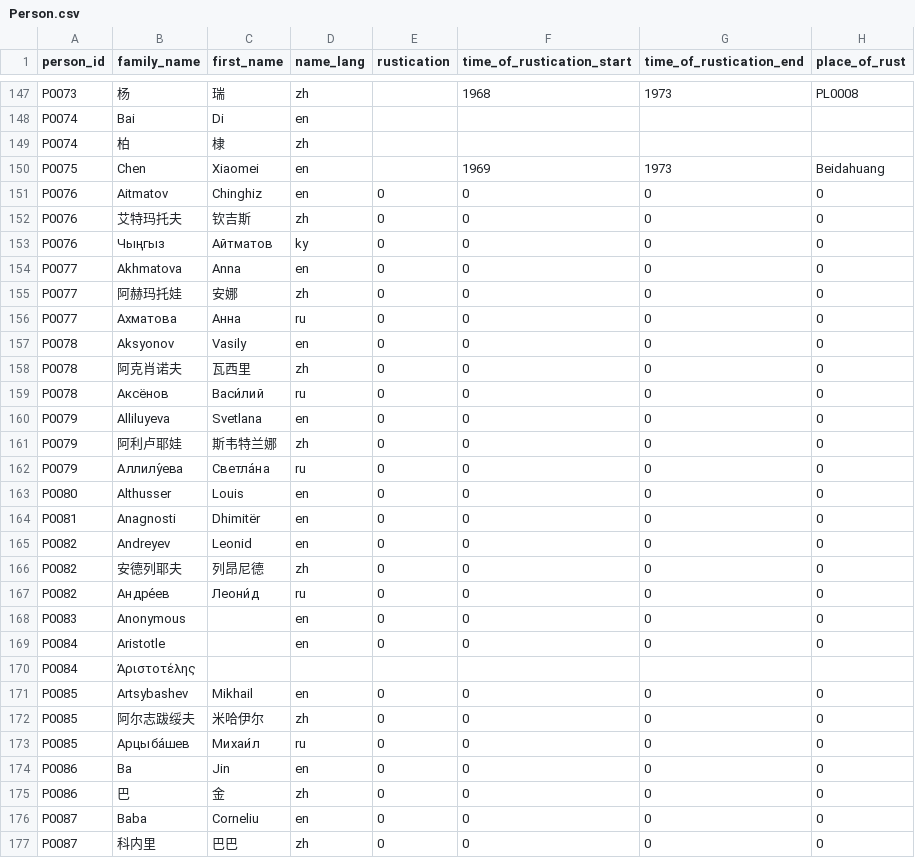
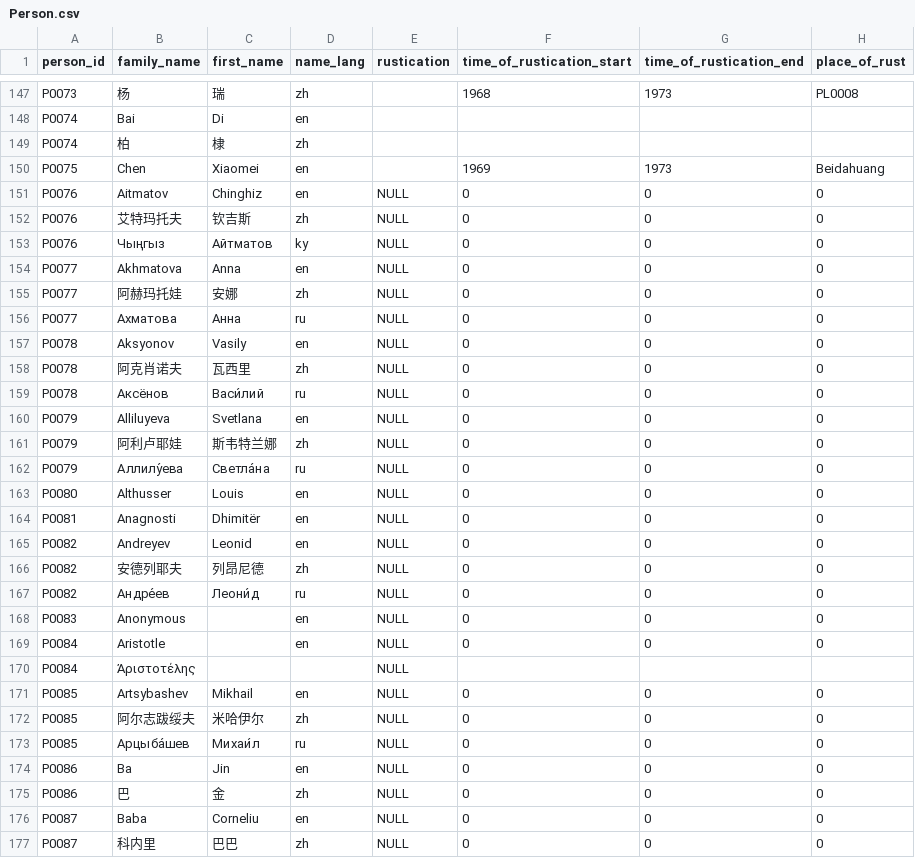
Before and after one commit to readchina/ReadAct, a CSV file: data/Person.csv, drawn as a sheet; only a part is shown, gaps mark what is left out; the diff covers the shown part only; the diff names each change by its address in the sheet, - before the commit and + after, or states it on an @@ line.

Commit message:
Chinese characters look ok
0 changed to NULL in person file.
Good night gentlemen!

```diff
--- a/data/Person.csv
+++ b/data/Person.csv
-E151:E169 (rustication): 0
+E151:E169 (rustication): NULL
-E170 (rustication): (empty)
+E170 (rustication): NULL
-E171:E177 (rustication): 0
+E171:E177 (rustication): NULL
```
Also changed, not shown: 38 edited cells elsewhere in this file.
